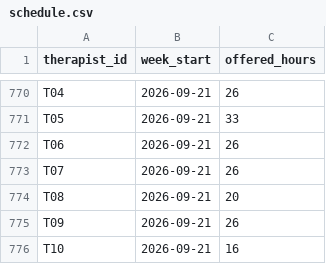
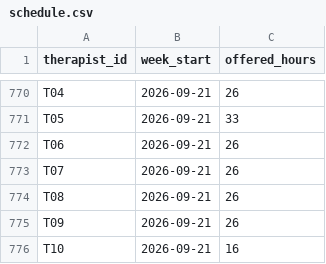
Before and after one commit to brigitteaftan/Sailor-case-bh-quality-app, a CSV file: data/raw/schedule.csv, drawn as a sheet; only a part is shown, gaps mark what is left out.

```diff
--- a/data/raw/schedule.csv
+++ b/data/raw/schedule.csv
@@ -773,3 +773,3 @@ T06,2026-09-21,26
 T07,2026-09-21,26
-T08,2026-09-21,20
+T08,2026-09-21,26
 T09,2026-09-21,26
```
Also changed, not shown: data/computed/case_flags.csv, data/raw/assessments.csv, 9 other files.
